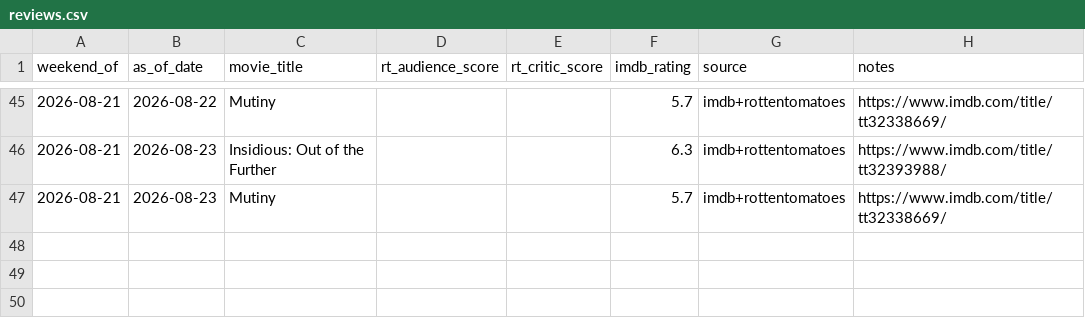
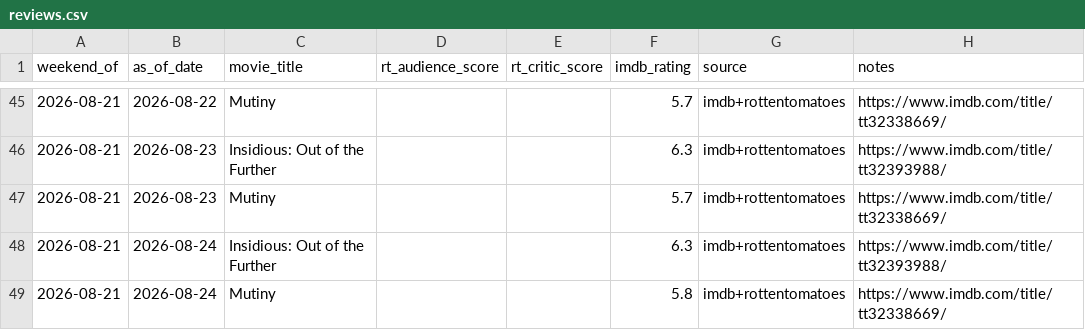
Before and after one commit to arnauddg27-svg/Theatres, a CSV file: box-office-tracker/data/reviews.csv, drawn as a sheet; only a part is shown, gaps mark what is left out.

```diff
--- a/box-office-tracker/data/reviews.csv
+++ b/box-office-tracker/data/reviews.csv
@@ -47 +47,3 @@ weekend_of,as_of_date,movie_title,rt_audience_score,rt_critic_score,imdb_rating,
 2026-08-21,2026-08-23,Mutiny,,,5.7,imdb+rottentomatoes,https://www.imdb.com/title/tt32338669/
+2026-08-21,2026-08-24,Insidious: Out of the Further,,,6.3,imdb+rottentomatoes,https://www.imdb.com/title/tt32393988/
+2026-08-21,2026-08-24,Mutiny,,,5.8,imdb+rottentomatoes,https://www.imdb.com/title/tt32338669/
```
Also changed, not shown: box-office-tracker/data/social-signals.csv, 5 other files.
